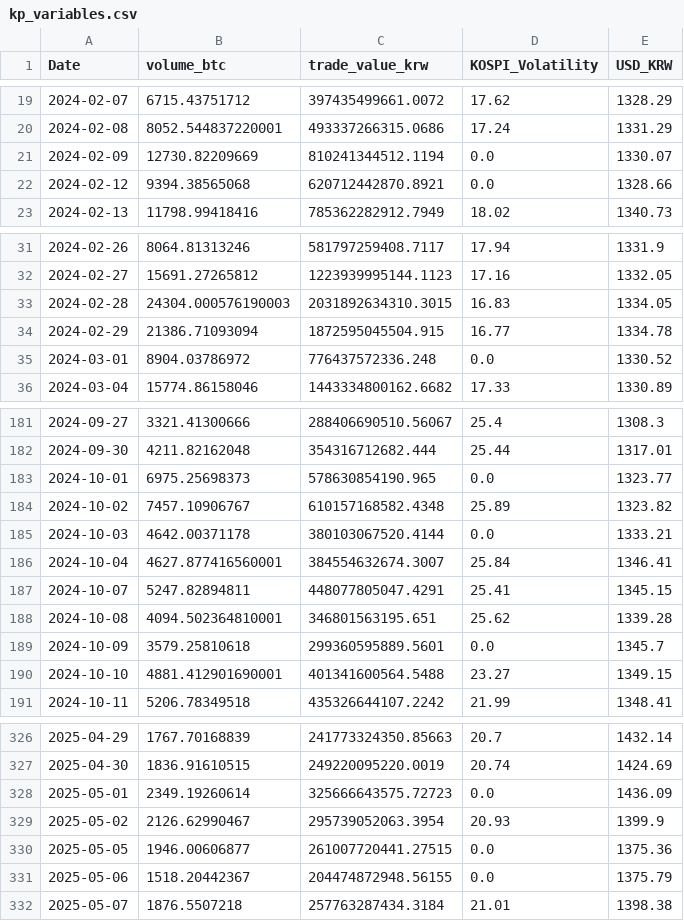
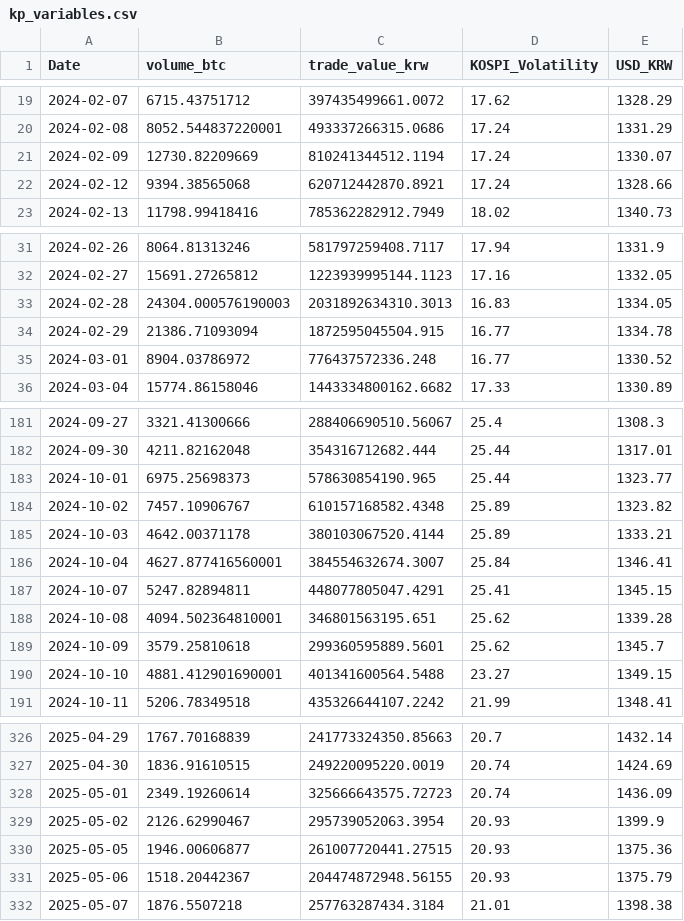
Before and after one commit to ktaeyun/ETF_code, a CSV file: dataset/kp_variables.csv, drawn as a sheet; only a part is shown, gaps mark what is left out; the diff covers the shown part only.

```diff
--- a/dataset/kp_variables.csv
+++ b/dataset/kp_variables.csv
@@ -20,4 +20,4 @@ Date,volume_btc,trade_value_krw,KOSPI_Volatility,USD_KRW
 2024-02-08,8052.544837220001,493337266315.0686,17.24,1331.29
-2024-02-09,12730.82209669,810241344512.1194,0.0,1330.07
-2024-02-12,9394.38565068,620712442870.8921,0.0,1328.66
+2024-02-09,12730.82209669,810241344512.1194,17.24,1330.07
+2024-02-12,9394.38565068,620712442870.8921,17.24,1328.66
 2024-02-13,11798.99418416,785362282912.7949,18.02,1340.73
@@ -32,5 +32,5 @@ Date,volume_btc,trade_value_krw,KOSPI_Volatility,USD_KRW
 2024-02-27,15691.27265812,1223939995144.1123,17.16,1332.05
-2024-02-28,24304.000576190003,2031892634310.3015,16.83,1334.05
+2024-02-28,24304.000576190003,2031892634310.3013,16.83,1334.05
 2024-02-29,21386.71093094,1872595045504.915,16.77,1334.78
-2024-03-01,8904.03786972,776437572336.248,0.0,1330.52
+2024-03-01,8904.03786972,776437572336.248,16.77,1330.52
 2024-03-04,15774.86158046,1443334800162.6682,17.33,1330.89
@@ -182,5 +182,5 @@ Date,volume_btc,trade_value_krw,KOSPI_Volatility,USD_KRW
 2024-09-30,4211.82162048,354316712682.444,25.44,1317.01
-2024-10-01,6975.25698373,578630854190.965,0.0,1323.77
+2024-10-01,6975.25698373,578630854190.965,25.44,1323.77
 2024-10-02,7457.10906767,610157168582.4348,25.89,1323.82
-2024-10-03,4642.00371178,380103067520.4144,0.0,1333.21
+2024-10-03,4642.00371178,380103067520.4144,25.89,1333.21
 2024-10-04,4627.877416560001,384554632674.3007,25.84,1346.41
@@ -188,3 +188,3 @@ Date,volume_btc,trade_value_krw,KOSPI_Volatility,USD_KRW
 2024-10-08,4094.502364810001,346801563195.651,25.62,1339.28
-2024-10-09,3579.25810618,299360595889.5601,0.0,1345.7
+2024-10-09,3579.25810618,299360595889.5601,25.62,1345.7
 2024-10-10,4881.412901690001,401341600564.5488,23.27,1349.15
@@ -327,6 +327,6 @@ Date,volume_btc,trade_value_krw,KOSPI_Volatility,USD_KRW
 2025-04-30,1836.91610515,249220095220.0019,20.74,1424.69
-2025-05-01,2349.19260614,325666643575.72723,0.0,1436.09
+2025-05-01,2349.19260614,325666643575.72723,20.74,1436.09
 2025-05-02,2126.62990467,295739052063.3954,20.93,1399.9
-2025-05-05,1946.00606877,261007720441.27515,0.0,1375.36
-2025-05-06,1518.20442367,204474872948.56155,0.0,1375.79
+2025-05-05,1946.00606877,261007720441.27515,20.93,1375.36
+2025-05-06,1518.20442367,204474872948.56155,20.93,1375.79
 2025-05-07,1876.5507218,257763287434.3184,21.01,1398.38
```
Also changed, not shown: 18 edited cells elsewhere in this file, 54 other files.
